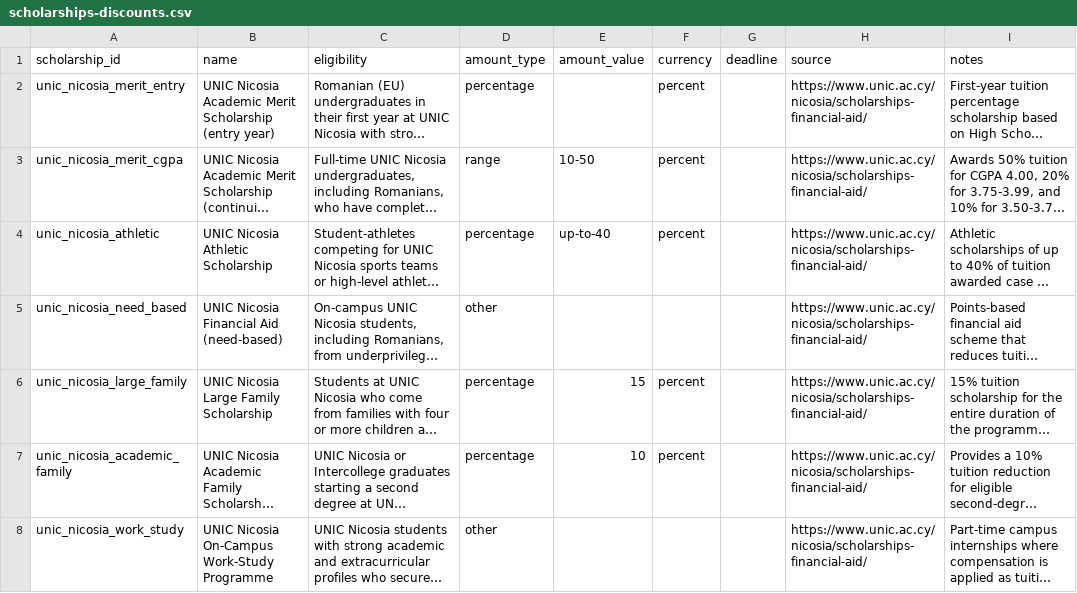
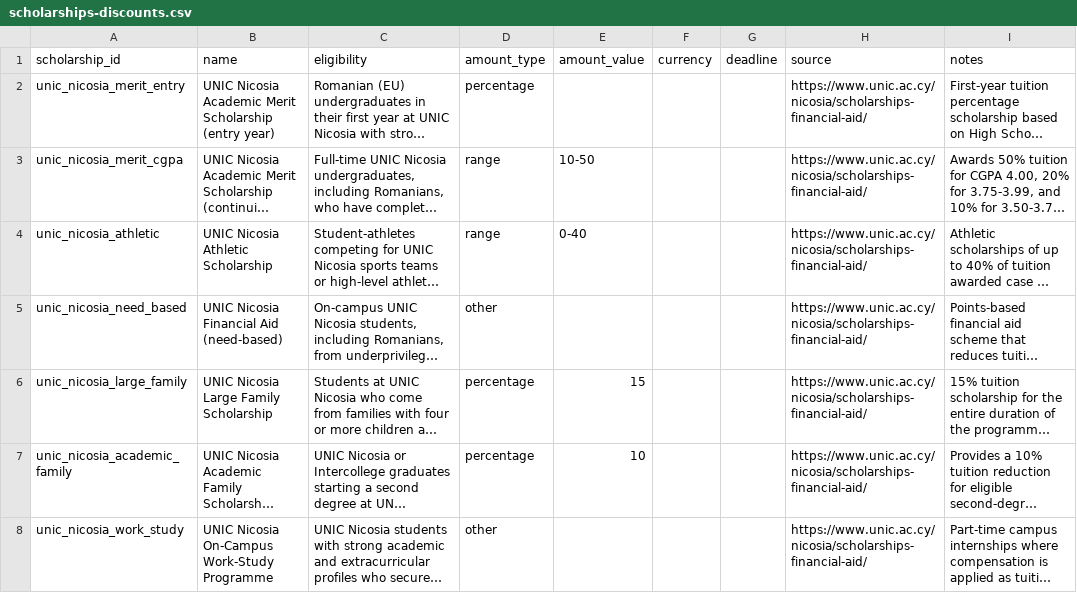
Before and after one commit to savva312/evolverecruiting-test, a CSV file: countries/romania/data/programs/scholarships-discounts.csv, drawn as a sheet; only a part is shown; long unchanged cells end in …; the diff covers the shown part only; the diff names each change by its address in the sheet, - before the commit and + after, or states it on an @@ line.

```diff
--- a/countries/romania/data/programs/scholarships-discounts.csv
+++ b/countries/romania/data/programs/scholarships-discounts.csv
-F2:F4 (currency): percent
+F2:F4 (currency): (empty)
-D4 (amount_type): percentage
+D4 (amount_type): range
-E4 (amount_value): up-to-40
+E4 (amount_value): 0-40
-F6:F7 (currency): percent
+F6:F7 (currency): (empty)
```
Also changed, not shown: 8 edited cells elsewhere in this file, 2 other files.
